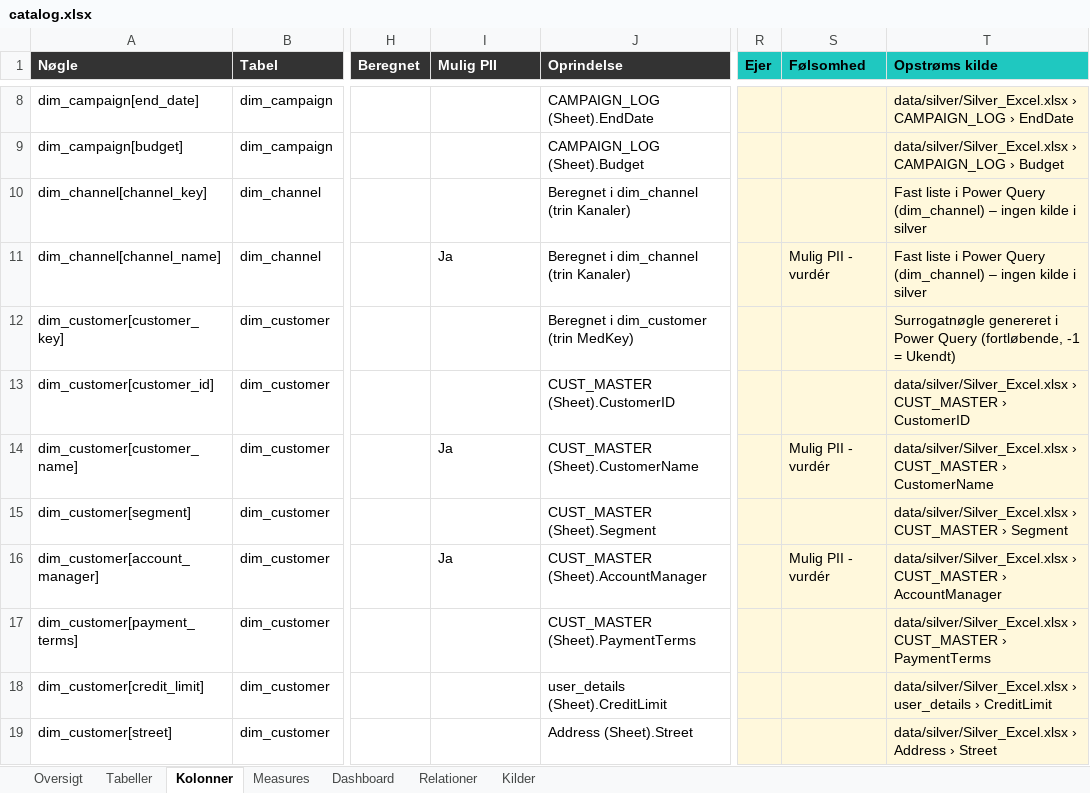
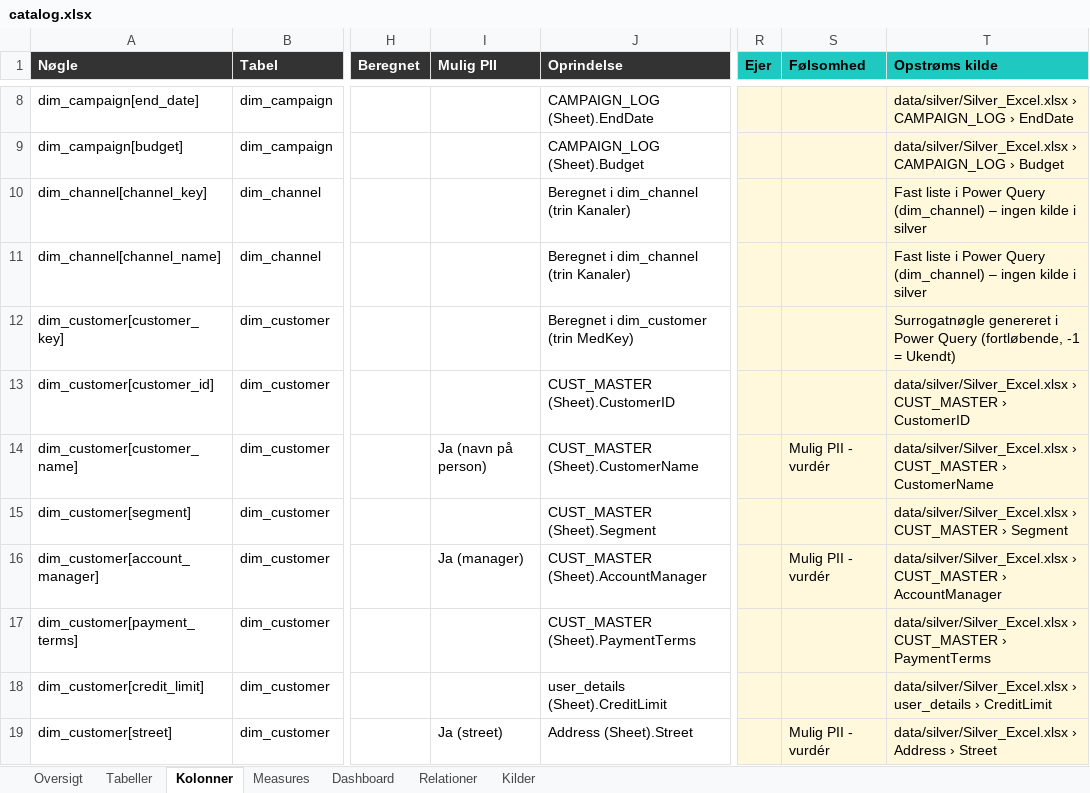
Before and after one commit to Forza20/Datamodellering, an Excel workbook: output/sales_model/docs/catalog.xlsx, sheet Kolonner, drawn as a sheet; only a part is shown, gaps mark what is left out; values as stored, in another font and other column widths than the file's, no borders; the diff covers the shown part only; the diff names each change by its address in the sheet, - before the commit and + after, or states it on an @@ line.

```diff
--- a/output/sales_model/docs/catalog.xlsx (sheet Kolonner)
+++ b/output/sales_model/docs/catalog.xlsx (sheet Kolonner)
-I11 (Mulig PII): Ja
+I11 (Mulig PII): (empty)
-S11 (Følsomhed): Mulig PII - vurdér
+S11 (Følsomhed): (empty)
-I14 (Mulig PII): Ja
+I14 (Mulig PII): Ja (navn på person)
-I16 (Mulig PII): Ja
+I16 (Mulig PII): Ja (manager)
-I19 (Mulig PII): (empty)
+I19 (Mulig PII): Ja (street)
-S19 (Følsomhed): (empty)
+S19 (Følsomhed): Mulig PII - vurdér
```
Also changed, not shown: 12 edited cells elsewhere in this sheet, sheet Oversigt, output/dwh_gold/docs/catalog.xlsx, 8 other files.
